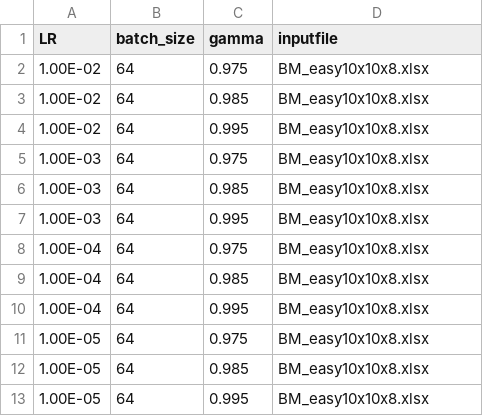
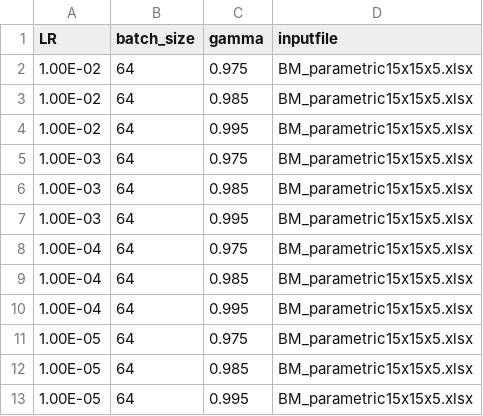
Before and after one commit to bogglem/MineSequencing, a CSV file: SB_job_input_array.csv, drawn as a sheet.

```diff
--- a/SB_job_input_array.csv
+++ b/SB_job_input_array.csv
@@ -1,13 +1,13 @@
 LR,batch_size,gamma,inputfile
-1.00E-02,64,0.975,BM_easy10x10x8.xlsx
-1.00E-02,64,0.985,BM_easy10x10x8.xlsx
-1.00E-02,64,0.995,BM_easy10x10x8.xlsx
-1.00E-03,64,0.975,BM_easy10x10x8.xlsx
-1.00E-03,64,0.985,BM_easy10x10x8.xlsx
-1.00E-03,64,0.995,BM_easy10x10x8.xlsx
-1.00E-04,64,0.975,BM_easy10x10x8.xlsx
-1.00E-04,64,0.985,BM_easy10x10x8.xlsx
-1.00E-04,64,0.995,BM_easy10x10x8.xlsx
-1.00E-05,64,0.975,BM_easy10x10x8.xlsx
-1.00E-05,64,0.985,BM_easy10x10x8.xlsx
-1.00E-05,64,0.995,BM_easy10x10x8.xlsx
+1.00E-02,64,0.975,BM_parametric15x15x5.xlsx
+1.00E-02,64,0.985,BM_parametric15x15x5.xlsx
+1.00E-02,64,0.995,BM_parametric15x15x5.xlsx
+1.00E-03,64,0.975,BM_parametric15x15x5.xlsx
+1.00E-03,64,0.985,BM_parametric15x15x5.xlsx
+1.00E-03,64,0.995,BM_parametric15x15x5.xlsx
+1.00E-04,64,0.975,BM_parametric15x15x5.xlsx
+1.00E-04,64,0.985,BM_parametric15x15x5.xlsx
+1.00E-04,64,0.995,BM_parametric15x15x5.xlsx
+1.00E-05,64,0.975,BM_parametric15x15x5.xlsx
+1.00E-05,64,0.985,BM_parametric15x15x5.xlsx
+1.00E-05,64,0.995,BM_parametric15x15x5.xlsx
```
Also changed, not shown: 7 other files.
